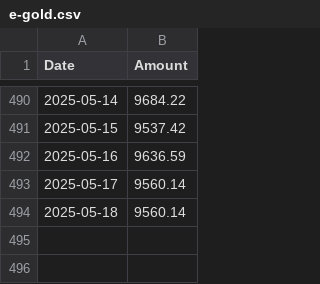
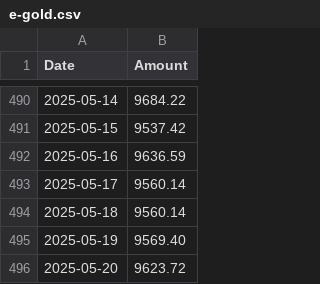
Before and after one commit to fosskingdom/Datasets-for-ML, a CSV file: e-gold.csv, drawn as a sheet; only a part is shown, gaps mark what is left out.

Commit message:
Update e-gold.csv 2025-05-20

```diff
--- a/e-gold.csv
+++ b/e-gold.csv
@@ -494 +494,3 @@ Date,Amount
 2025-05-18,9560.14
+2025-05-19,9569.40
+2025-05-20,9623.72
```
